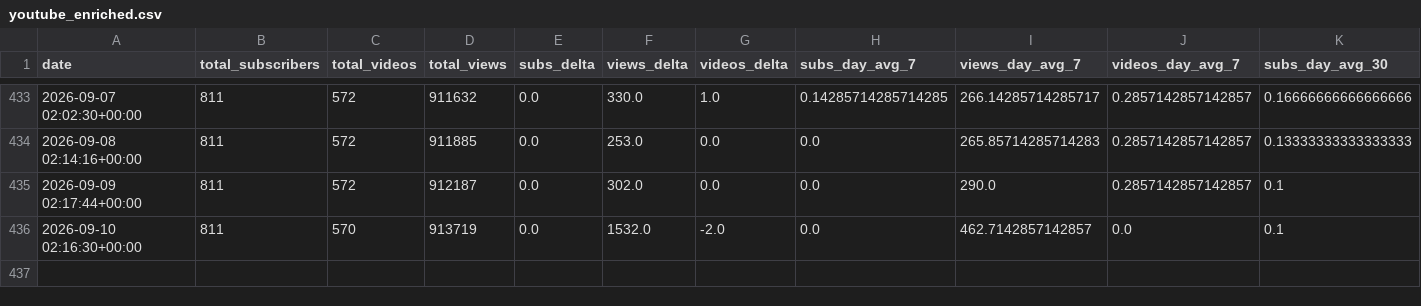
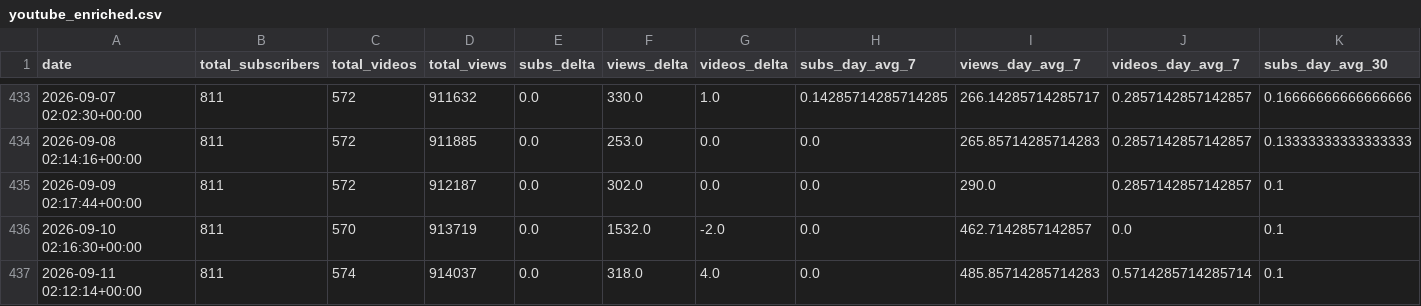
Before and after one commit to uxillary/automated, a CSV file: data/metrics/youtube_enriched.csv, drawn as a sheet; only a part is shown, gaps mark what is left out; rows hold the shown columns only; the diff names each change by its address in the sheet, - before the commit and + after, or states it on an @@ line.

Commit message:
📈 Derived YouTube metrics: enriched CSV + projections JSON

```diff
--- a/data/metrics/youtube_enriched.csv
+++ b/data/metrics/youtube_enriched.csv
+row 437: 2026-09-11 02:12:14+00:00 | 811 | 574 | 914037 | 0.0 | 318.0 | 4.0 | 0.0 | 485.85714285714283 | 0.5714285714285714 | 0.1
```
Also changed, not shown: 1 other file.
